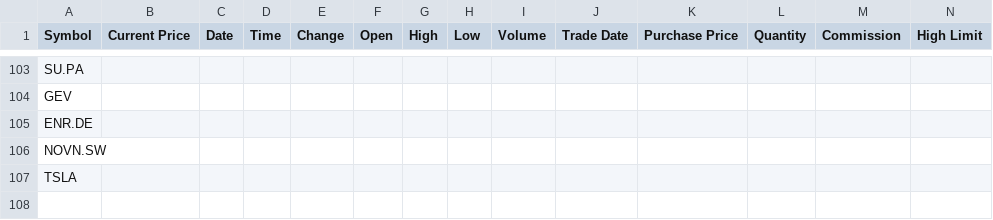
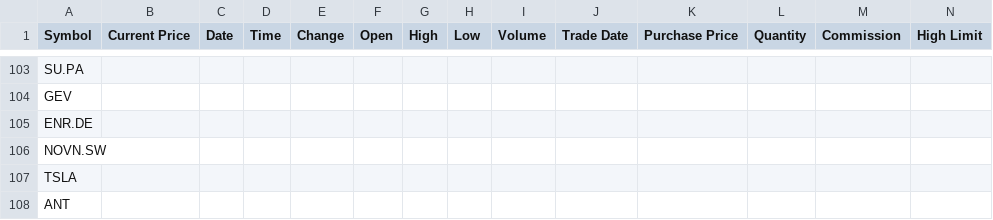
Before and after one commit to rojhatyigitdemir/AlphaGuard-bot, a CSV file: portfolio.csv, drawn as a sheet; only a part is shown, gaps mark what is left out; rows hold the shown columns only; the diff names each change by its address in the sheet, - before the commit and + after, or states it on an @@ line.

Commit message:
Add Anthropic (ANT) to the watchlist

```diff
--- a/portfolio.csv
+++ b/portfolio.csv
+row 108: ANT
```
